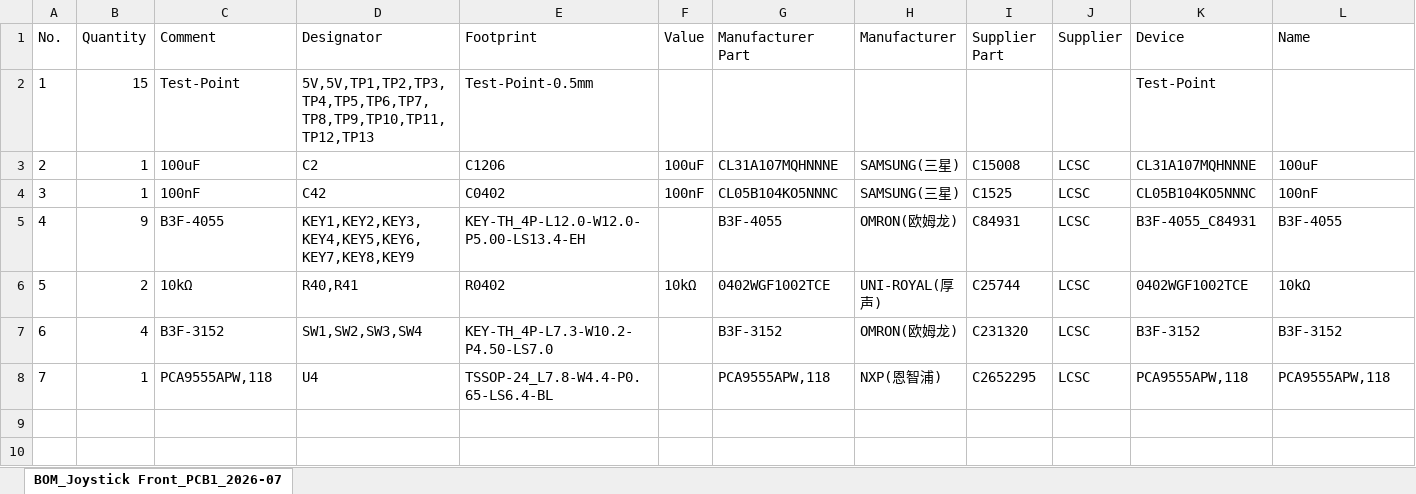
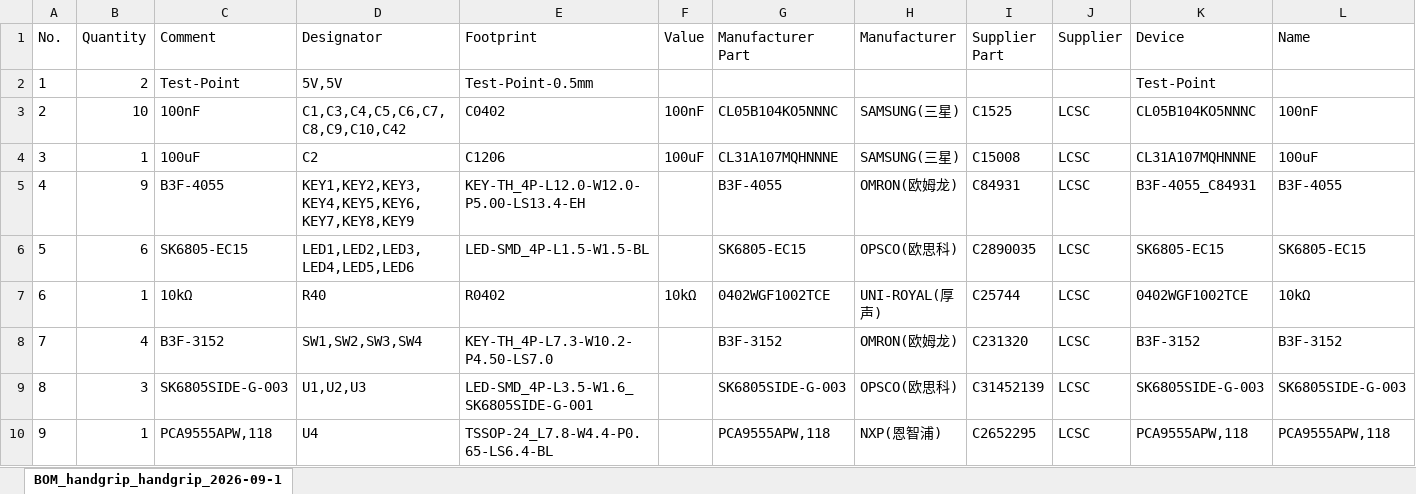
Before and after one commit to gunicsba/AgIsoAuxInputs, an Excel workbook: hardware/boards/handgrip/BOM_handgrip.xlsx, sheet BOM_handgrip_handgrip_2026-09-1, drawn as a sheet; only a part is shown; values as stored, in another font and other column widths than the file's, no borders; removed rows and columns are numbered as before the commit, all else as after; rows hold the shown columns only; the diff names each change by its address in the sheet, - before the commit and + after, or states it on an @@ line.

```diff
--- a/hardware/boards/handgrip/BOM_handgrip.xlsx (sheet BOM_handgrip_handgrip_2026-09-1)
+++ b/hardware/boards/handgrip/BOM_handgrip.xlsx (sheet BOM_handgrip_handgrip_2026-09-1)
-sheet tab: BOM_Joystick Front_PCB1_2026-07
+sheet tab: BOM_handgrip_handgrip_2026-09-1
-B2 (Quantity): 15
+B2 (Quantity): 2
-D2 (Designator): 5V,5V,TP1,TP2,TP3,TP4,TP5,TP6,TP7,TP8,TP9,TP10,TP11,TP12,TP13
+D2 (Designator): 5V,5V
+row 3: 2 | 10 | 100nF | C1,C3,C4,C5,C6,C7,C8,C9,C10,C42 | C0402 | 100nF | CL05B104KO5NNNC | SAMSUNG(三星) | C1525 | LCSC | CL05B104KO5NNNC | 100nF
@@ column A (No.) renumbered from row 4 down @@
-row 4: 3 | 1 | 100nF | C42 | C0402 | 100nF | CL05B104KO5NNNC | SAMSUNG(三星) | C1525 | LCSC | CL05B104KO5NNNC | 100nF
+row 6: 5 | 6 | SK6805-EC15 | LED1,LED2,LED3,LED4,LED5,LED6 | LED-SMD_4P-L1.5-W1.5-BL |  | SK6805-EC15 | OPSCO(欧思科) | C2890035 | LCSC | SK6805-EC15 | SK6805-EC15
-B7 (Quantity): 2
+B7 (Quantity): 1
-D7 (Designator): R40,R41
+D7 (Designator): R40
+row 9: 8 | 3 | SK6805SIDE-G-003 | U1,U2,U3 | LED-SMD_4P-L3.5-W1.6_SK6805SIDE-G-001 |  | SK6805SIDE-G-003 | OPSCO(欧思科) | C31452139 | LCSC | SK6805SIDE-G-003 | SK6805SIDE-G-003
```
Also changed, not shown: hardware/boards/brain/BOM_brain.xlsx, hardware/boards/brain/PickAndPlace_brain.xlsx, 8 other files.
